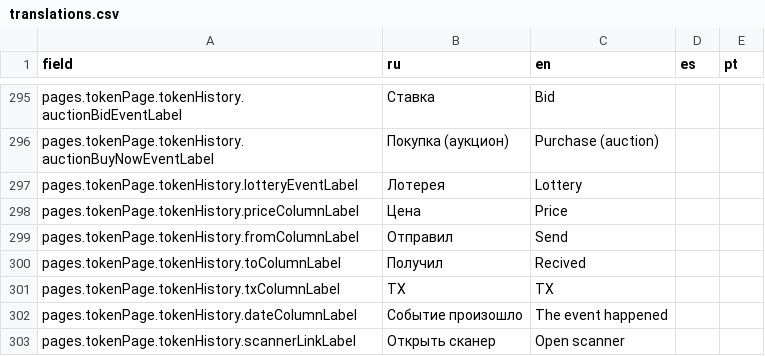
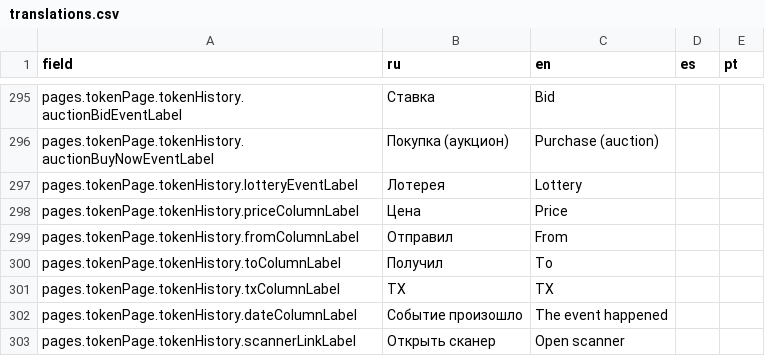
Before and after one commit to axador/ax-file-store, a CSV file: translations/translations.csv, drawn as a sheet; only a part is shown, gaps mark what is left out.

Commit message:
Adds sync code for translations

```diff
--- a/translations/translations.csv
+++ b/translations/translations.csv
@@ -298,4 +298,4 @@ pages.tokenPage.tokenHistory.lotteryEventLabel,Лотерея,Lottery,,
 pages.tokenPage.tokenHistory.priceColumnLabel,Цена,Price,,
-pages.tokenPage.tokenHistory.fromColumnLabel,Отправил,Send,,
-pages.tokenPage.tokenHistory.toColumnLabel,Получил,Recived,,
+pages.tokenPage.tokenHistory.fromColumnLabel,Отправил,From,,
+pages.tokenPage.tokenHistory.toColumnLabel,Получил,To,,
 pages.tokenPage.tokenHistory.txColumnLabel,TX,TX,,
```
Also changed, not shown: 5 other files.
